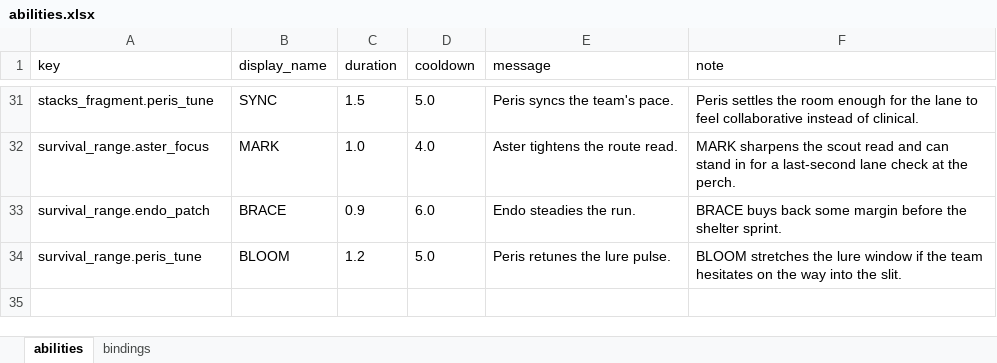
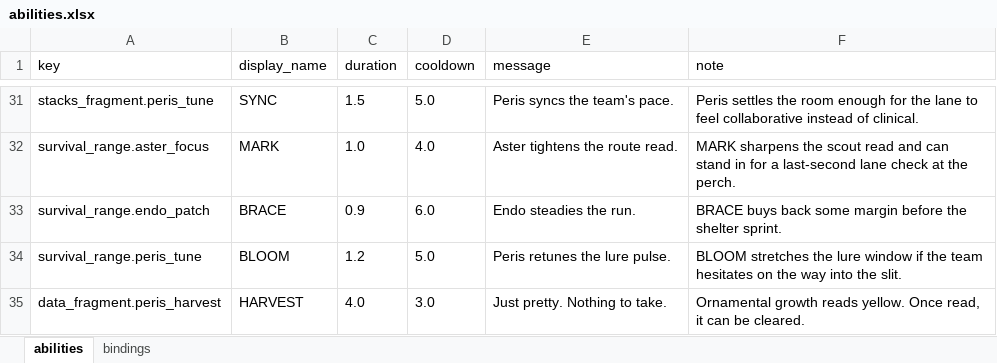
Before and after one commit to MyStarrySpace/ToRustAsWeFall, an Excel workbook: to-rust-as-we-fall/data/abilities/en/abilities.xlsx, sheet abilities, drawn as a sheet; only a part is shown, gaps mark what is left out; values as stored, in another font and other column widths than the file's, no borders; the diff names each change by its address in the sheet, - before the commit and + after, or states it on an @@ line.

Commit message:
decorative invasive flora (4 cultivar species, yellow-only Peris HARVEST reveal on Y, runback decor pass) + anti-homeless architecture (SpikeStrip + SET_PIECES 21-24); --preview=hostile_streets

```diff
--- a/to-rust-as-we-fall/data/abilities/en/abilities.xlsx (sheet abilities)
+++ b/to-rust-as-we-fall/data/abilities/en/abilities.xlsx (sheet abilities)
+row 35: data_fragment.peris_harvest | HARVEST | 4.0 | 3.0 | Just pretty. Nothing to take. | Ornamental growth reads yellow. Once read, it can be cleared.
```
Also changed, not shown: sheet bindings, 11 other files.
